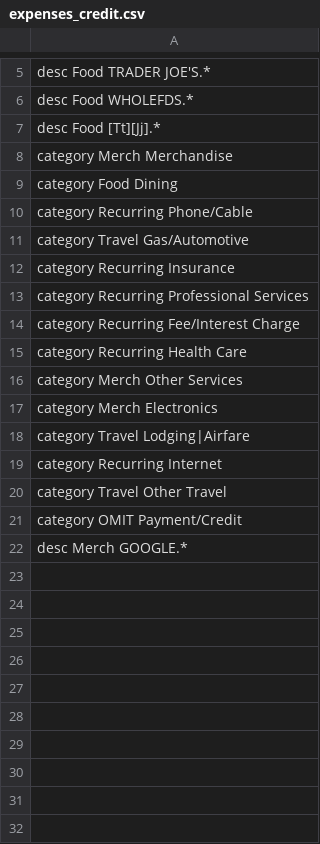
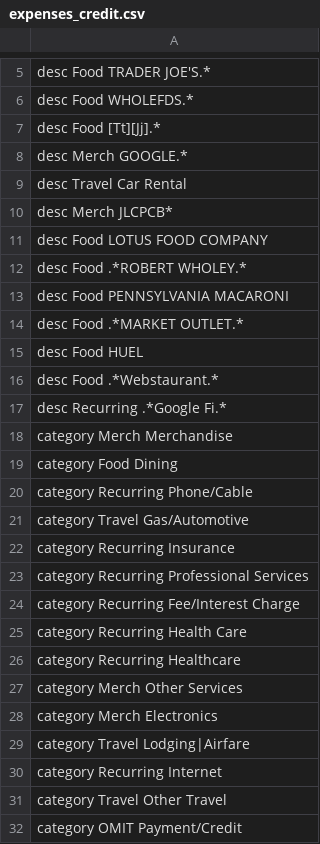
Before and after one commit to smartin015/expense_parser, a CSV file: expense_parser/config/expenses_credit.csv, drawn as a sheet; only a part is shown, gaps mark what is left out.

```diff
--- a/expense_parser/config/expenses_credit.csv
+++ b/expense_parser/config/expenses_credit.csv
@@ -7,2 +7,12 @@ desc      Food        WHOLEFDS.*
 desc      Food        [Tt][Jj].*
+desc      Merch       GOOGLE.*
+desc      Travel      Car Rental
+desc      Merch       JLCPCB*
+desc      Food        LOTUS FOOD COMPANY
+desc      Food        .*ROBERT WHOLEY.*
+desc      Food        PENNSYLVANIA MACARONI
+desc      Food        .*MARKET OUTLET.*
+desc      Food        HUEL
+desc      Food        .*Webstaurant.*
+desc      Recurring   .*Google Fi.*
 category  Merch       Merchandise
@@ -15,2 +25,3 @@ category  Recurring   Fee/Interest Charge
 category  Recurring   Health Care
+category  Recurring   Healthcare
 category  Merch       Other Services
@@ -21,2 +32 @@ category  Travel      Other Travel
 category  OMIT        Payment/Credit
-desc      Merch       GOOGLE.*
```
Also changed, not shown: expense_parser/config/expenses_splitwise.csv, 5 other files.
